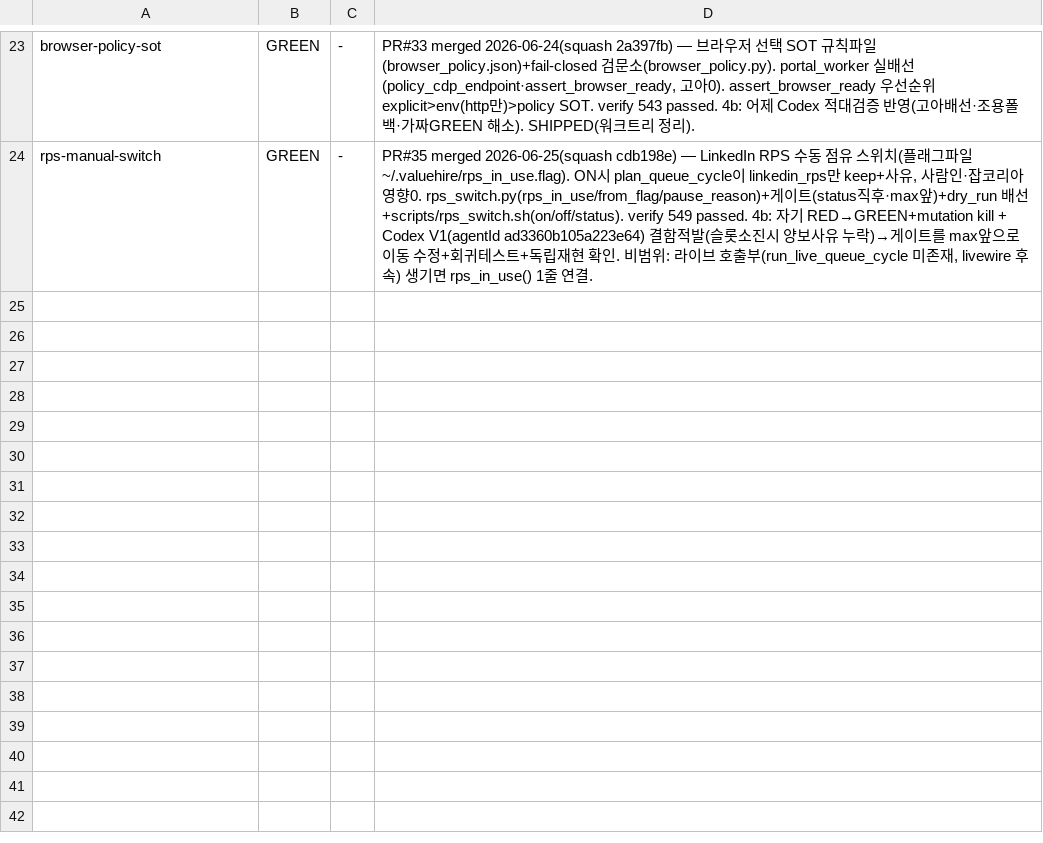
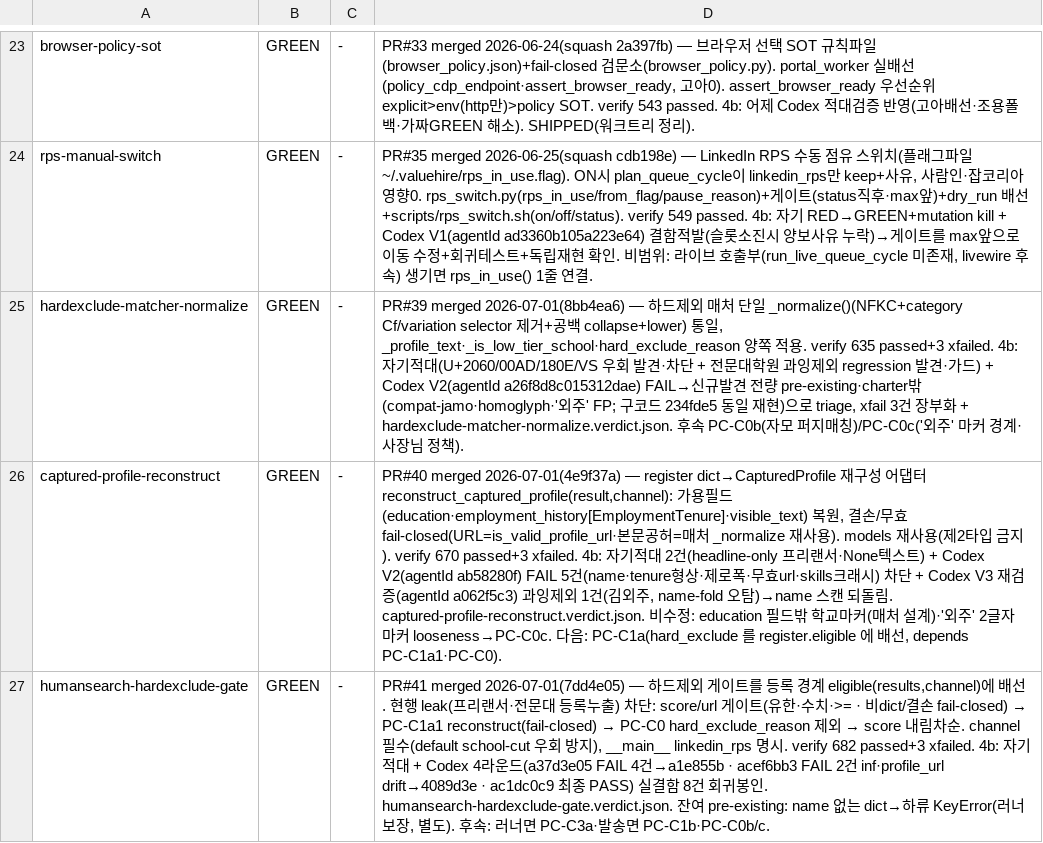
Before and after one commit to sangmokang/Valuehire_v5, a TSV file: .harness/red-ledger.tsv, drawn as a sheet; only a part is shown, gaps mark what is left out; the diff names each change by its address in the sheet, - before the commit and + after, or states it on an @@ line.

```diff
--- a/.harness/red-ledger.tsv
+++ b/.harness/red-ledger.tsv
+row 25: hardexclude-matcher-normalize | GREEN | - | PR#39 merged 2026-07-01(8bb4ea6) — 하드제외 매처 단일 _normalize()(NFKC+category Cf/variation selector 제거+공백 collapse+lower) 통일, _profile_text·_is_low_tier_school·hard_exclude_reason 양쪽 적용. verify 635 passed+3 xfailed. 4b: 자기적대(U+2060/00AD/180E/VS 우회 발견·차단 + 전문대학원 과잉제외 regression 발견·가드) + Codex V2(agentId a26f8d8c015312dae) FAIL→신규발견 전량 pre-existing·charter밖(compat-jamo·homoglyph·'외주' FP; 구코드 234fde5 동일 재현)으로 triage, xfail 3건 장부화 + hardexclude-matcher-normalize.verdict.json. 후속 PC-C0b(자모 퍼지매칭)/PC-C0c('외주' 마커 경계·사장님 정책).
+row 26: captured-profile-reconstruct | GREEN | - | PR#40 merged 2026-07-01(4e9f37a) — register dict→CapturedProfile 재구성 어댑터 reconstruct_captured_profile(result,channel): 가용필드(education·employment_history[EmploymentTenure]·visible_text) 복원, 결손/무효 fail-closed(URL=is_valid_profile_url·본문공허=매처 _normalize 재사용). models 재사용(제2타입 금지). verify 670 passed+3 xfailed. 4b: 자기적대 2건(headline-only 프리랜서·None텍스트) + Codex V2(agentId ab58280f) FAIL 5건(name·tenure형상·제로폭·무효url·skills크래시) 차단 + Codex V3 재검증(agentId a062f5c3) 과잉제외 1건(김외주, name-fold 오탐)→name 스캔 되돌림. captured-profile-reconstruct.verdict.json. 비수정: education 필드밖 학교마커(매처 설계)·'외주' 2글자 마커 looseness→PC-C0c. 다음: PC-C1a(hard_exclude 를 register.eligible 에 배선, depends PC-C1a1·PC-C0).
+row 27: humansearch-hardexclude-gate | GREEN | - | PR#41 merged 2026-07-01(7dd4e05) — 하드제외 게이트를 등록 경계 eligible(results,channel)에 배선. 현행 leak(프리랜서·전문대 등록누출) 차단: score/url 게이트(유한·수치·>= · 비dict/결손 fail-closed) → PC-C1a1 reconstruct(fail-closed) → PC-C0 hard_exclude_reason 제외 → score 내림차순. channel 필수(default school-cut 우회 방지), __main__ linkedin_rps 명시. verify 682 passed+3 xfailed. 4b: 자기적대 + Codex 4라운드(a37d3e05 FAIL 4건→a1e855b · acef6bb3 FAIL 2건 inf·profile_url drift→4089d3e · ac1dc0c9 최종 PASS) 실결함 8건 회귀봉인. humansearch-hardexclude-gate.verdict.json. 잔여 pre-existing: name 없는 dict→하류 KeyError(러너 보장, 별도). 후속: 러너면 PC-C3a·발송면 PC-C1b·PC-C0b/c.
```
Also changed, not shown: 2 other files.
